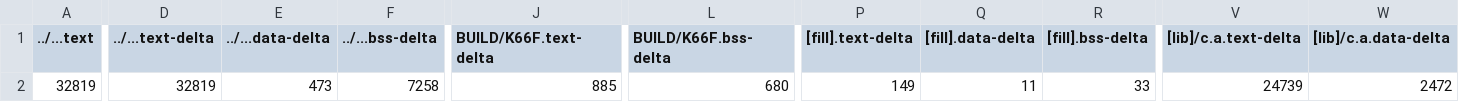
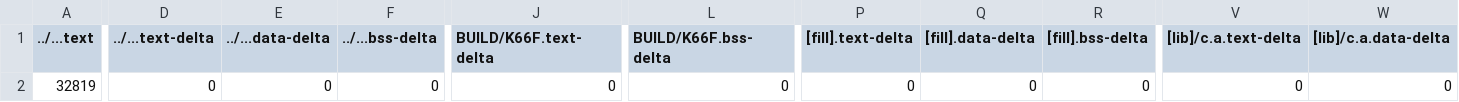
Before and after one commit to d1a2tw/mbed05, a CSV file: 5_10_Multi_Thread_EventQueue/BUILD/K66F/GCC_ARM/5_10_Multi_Thread_EventQueue_map.csv, drawn as a sheet; only a part is shown, gaps mark what is left out; the diff covers the shown part only; the diff names each change by its address in the sheet, - before the commit and + after, or states it on an @@ line.

```diff
--- a/5_10_Multi_Thread_EventQueue/BUILD/K66F/GCC_ARM/5_10_Multi_Thread_EventQueue_map.csv
+++ b/5_10_Multi_Thread_EventQueue/BUILD/K66F/GCC_ARM/5_10_Multi_Thread_EventQueue_map.csv
-D2 (../...text-delta): 32819
+D2 (../...text-delta): 0
-E2 (../...data-delta): 473
+E2 (../...data-delta): 0
-F2 (../...bss-delta): 7258
+F2 (../...bss-delta): 0
-J2 (BUILD/K66F.text-delta): 885
+J2 (BUILD/K66F.text-delta): 0
-L2 (BUILD/K66F.bss-delta): 680
+L2 (BUILD/K66F.bss-delta): 0
-P2 ([fill].text-delta): 149
+P2 ([fill].text-delta): 0
-Q2 ([fill].data-delta): 11
+Q2 ([fill].data-delta): 0
-R2 ([fill].bss-delta): 33
+R2 ([fill].bss-delta): 0
-V2 ([lib]/c.a.text-delta): 24739
+V2 ([lib]/c.a.text-delta): 0
-W2 ([lib]/c.a.data-delta): 2472
+W2 ([lib]/c.a.data-delta): 0
```
Also changed, not shown: 6 edited cells elsewhere in this file, 5_11_OS_Priority/BUILD/K66F/GCC_ARM/5_11_OS_Priority_map.csv, 5_2_Simple_Timer/BUILD/K66F/GCC_ARM/5_2_Simple_Timer_map.csv, 45 other files.
